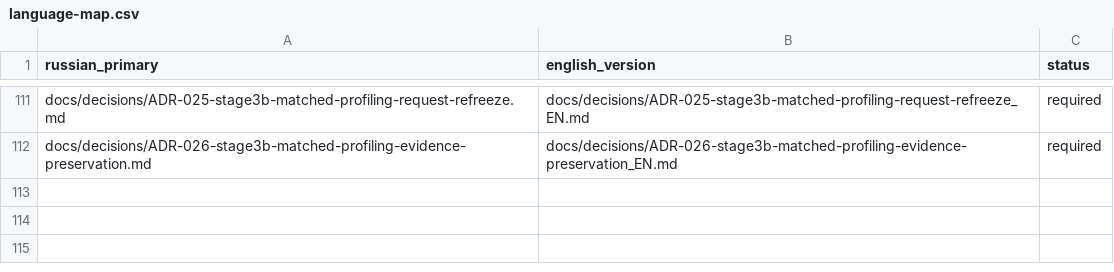
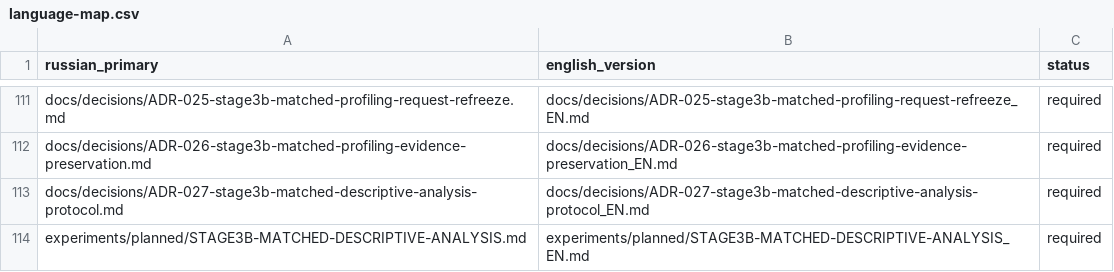
Before and after one commit to attractor-set/torch2pc-layerwise-thesis, a CSV file: docs/language-map.csv, drawn as a sheet; only a part is shown, gaps mark what is left out.

Commit message:
research: freeze Stage 3B matched descriptive analysis protocol

```diff
--- a/docs/language-map.csv
+++ b/docs/language-map.csv
@@ -112 +112,3 @@ docs/decisions/ADR-025-stage3b-matched-profiling-request-refreeze.md,docs/decisi
 docs/decisions/ADR-026-stage3b-matched-profiling-evidence-preservation.md,docs/decisions/ADR-026-stage3b-matched-profiling-evidence-preservation_EN.md,required
+docs/decisions/ADR-027-stage3b-matched-descriptive-analysis-protocol.md,docs/decisions/ADR-027-stage3b-matched-descriptive-analysis-protocol_EN.md,required
+experiments/planned/STAGE3B-MATCHED-DESCRIPTIVE-ANALYSIS.md,experiments/planned/STAGE3B-MATCHED-DESCRIPTIVE-ANALYSIS_EN.md,required
```
Also changed, not shown: 24 other files.
